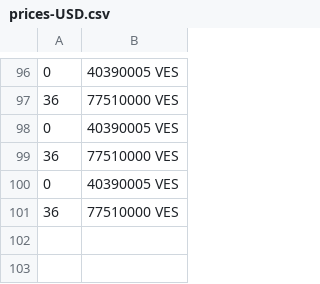
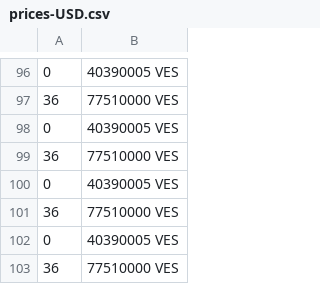
Before and after one commit to bahamut71/merida-june-6-2024, a CSV file: prices-USD.csv, drawn as a sheet; only a part is shown, gaps mark what is left out; the diff names each change by its address in the sheet, - before the commit and + after, or states it on an @@ line.

```diff
--- a/prices-USD.csv
+++ b/prices-USD.csv
+row 102: 0 | 40390005 VES
+row 103: 36 | 77510000 VES
```
